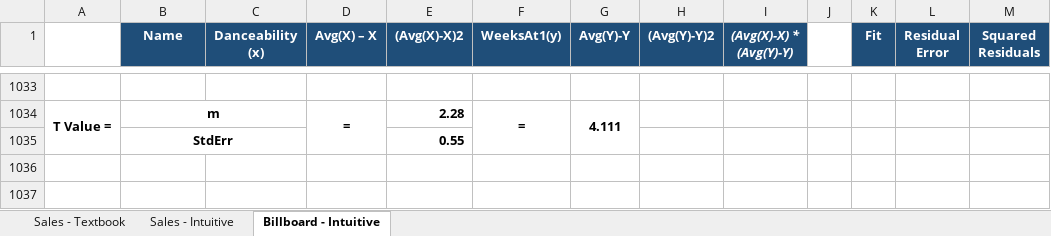
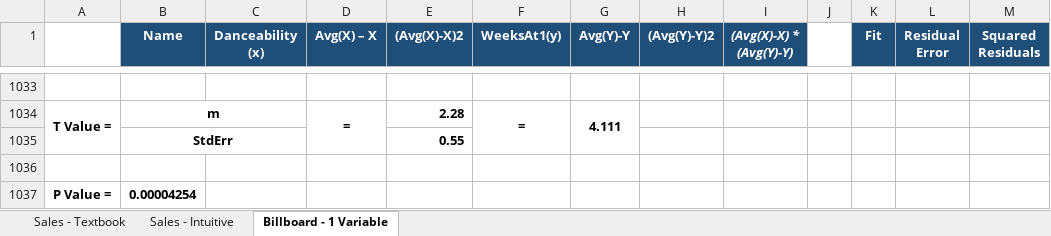
Before and after one commit to RJETAnalytics/TrainingDemo, an Excel workbook: Linear Regression - Manual Example - Billboard.xlsx, sheet Billboard - 1 Variable, drawn as a sheet; only a part is shown, gaps mark what is left out; values as stored, in another font and other column widths than the file's, no borders; the diff names each change by its address in the sheet, - before the commit and + after, or states it on an @@ line.

```diff
--- a/Linear Regression - Manual Example - Billboard.xlsx (sheet Billboard - 1 Variable)
+++ b/Linear Regression - Manual Example - Billboard.xlsx (sheet Billboard - 1 Variable)
-sheet tab: Billboard - Intuitive
+sheet tab: Billboard - 1 Variable
+row 1036: (empty)
+row 1037: P Value = | 0.00004254
```
Also changed, not shown: sheet Sales - Intuitive, sheet Sales - Textbook.
